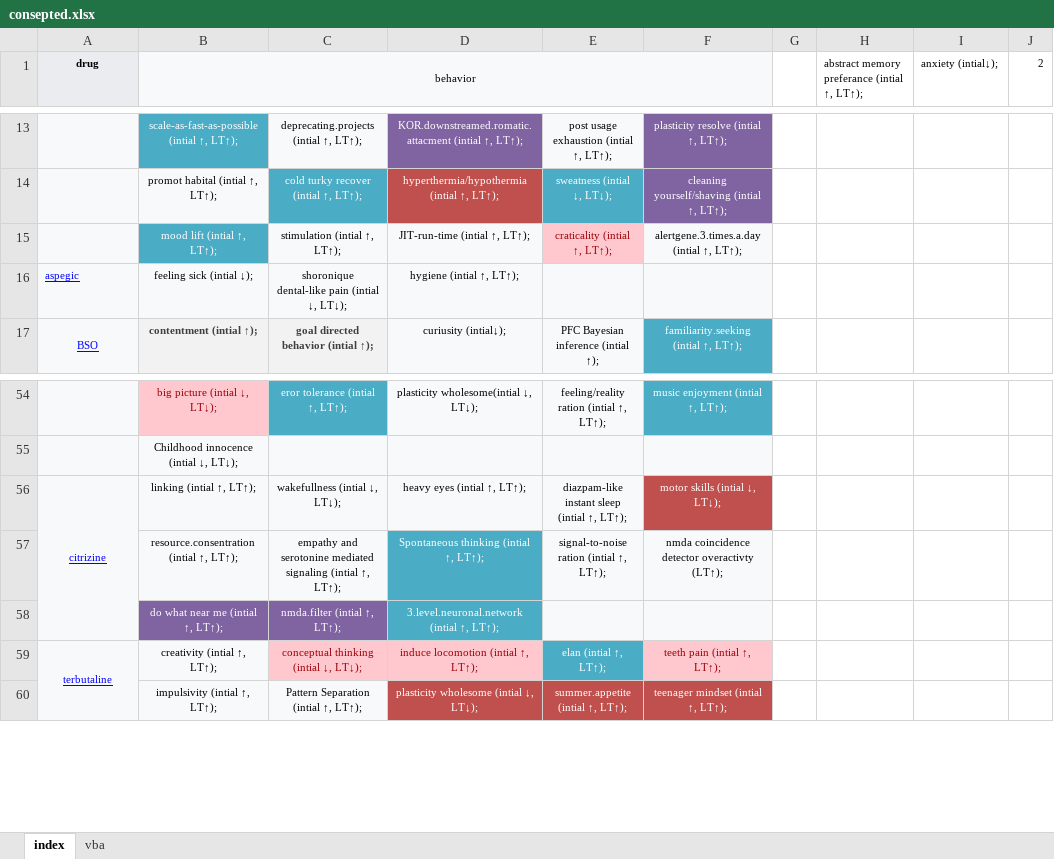
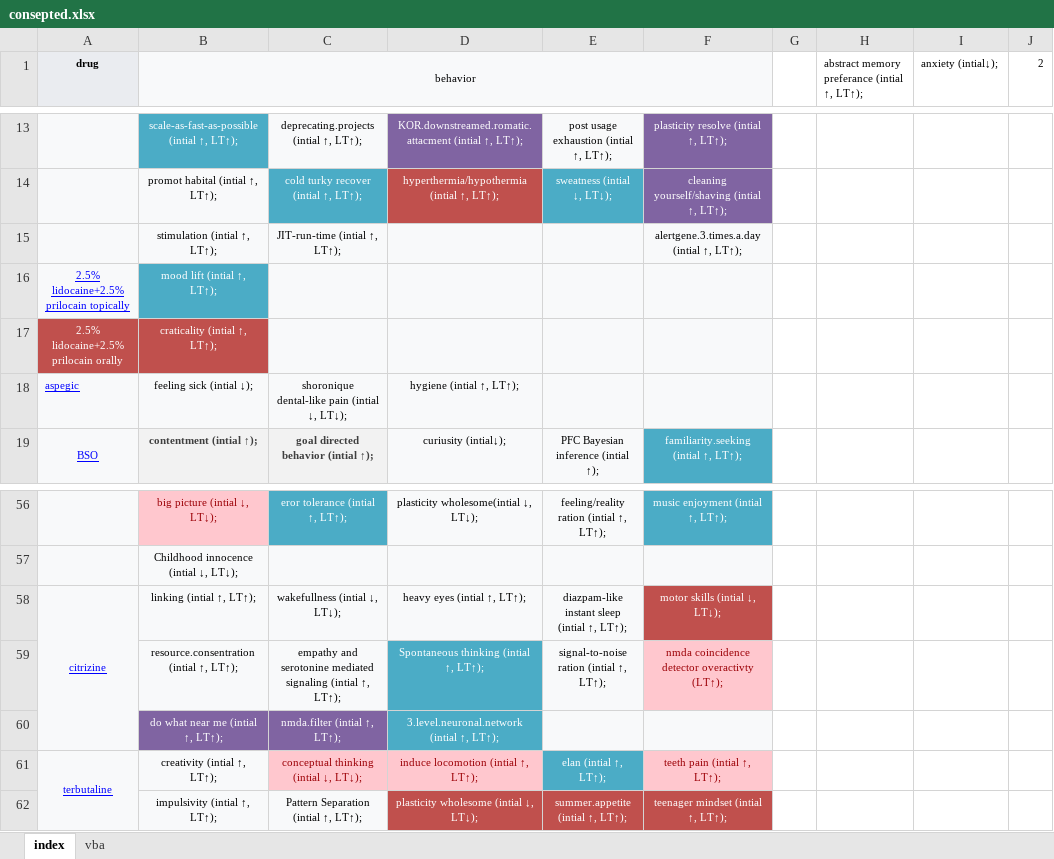
Before and after one commit to ibtisammidlet/alert-gene, an Excel workbook: res/consepted.xlsx, sheet index, drawn as a sheet; only a part is shown, gaps mark what is left out; values as stored, in another font and other column widths than the file's, no borders; removed rows and columns are numbered as before the commit, all else as after; the diff names each change by its address in the sheet, - before the commit and + after, or states it on an @@ line.

Commit message:
Update consepted.xlsx

```diff
--- a/res/consepted.xlsx (sheet index)
+++ b/res/consepted.xlsx (sheet index)
-row 15:  | mood lift (intial ↑, LT↑); | stimulation (intial ↑, LT↑); | JIT-run-time (intial ↑, LT↑); | craticality (intial ↑, LT↑); | alertgene.3.times.a.day (intial ↑, LT↑);
+row 15:  | stimulation (intial ↑, LT↑); | JIT-run-time (intial ↑, LT↑); |  |  | alertgene.3.times.a.day (intial ↑, LT↑);
+row 16: 2.5% lidocaine+2.5% prilocain topically | mood lift (intial ↑, LT↑);
+row 17: 2.5% lidocaine+2.5% prilocain orally | craticality (intial ↑, LT↑);
@@ F59 fill: #F8F9FA → #FFC7CE, text colour: black → #9C0006 @@
```
